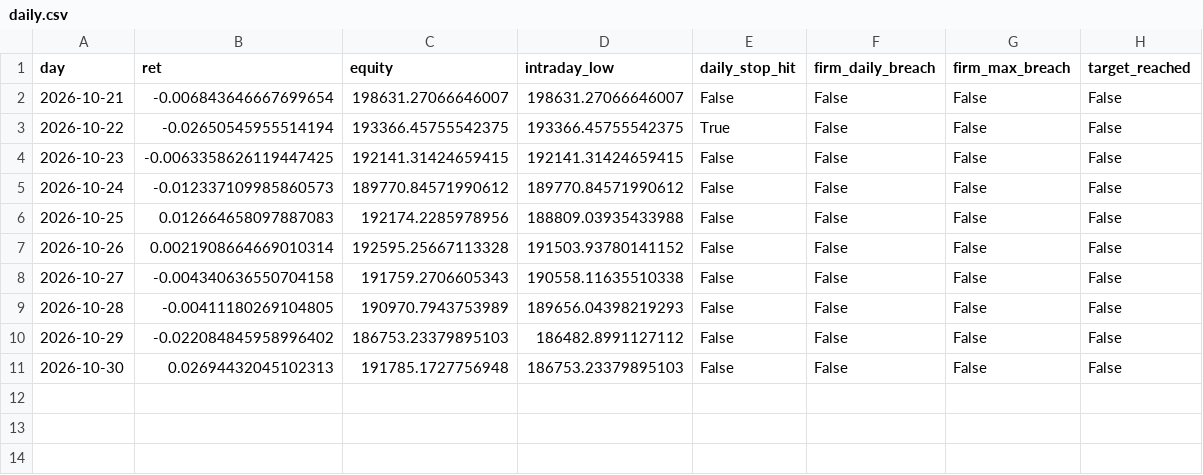
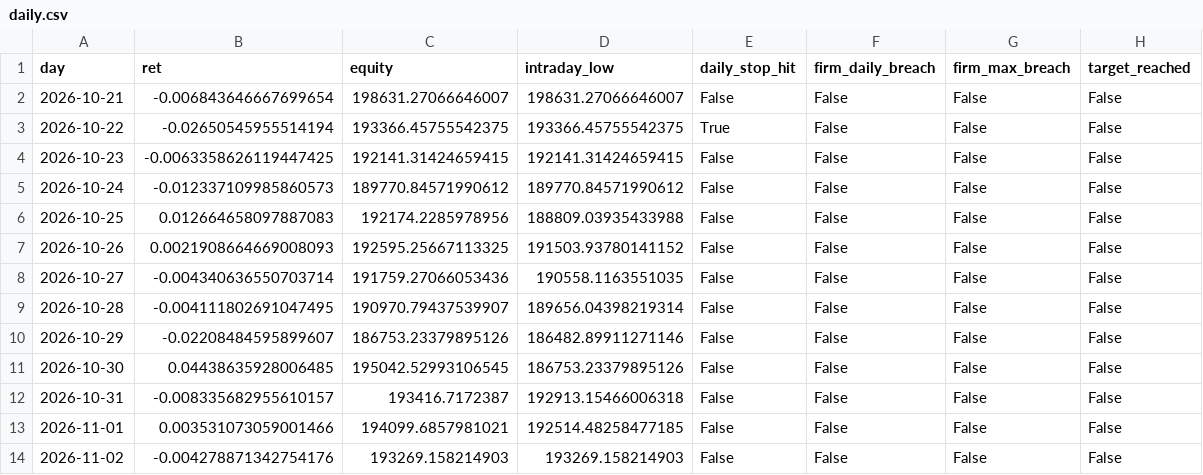
Before and after one commit to guusje95-cell/Quant-prop-lab, a CSV file: paper_trading/bf26/daily.csv, drawn as a sheet.

Commit message:
Paper bf26 results

```diff
--- a/paper_trading/bf26/daily.csv
+++ b/paper_trading/bf26/daily.csv
@@ -6,6 +6,9 @@ day,ret,equity,intraday_low,daily_stop_hit,firm_daily_breach,firm_max_breach,tar
 2026-10-25,0.012664658097887083,192174.2285978956,188809.03935433988,False,False,False,False
-2026-10-26,0.0021908664669010314,192595.25667113328,191503.93780141152,False,False,False,False
-2026-10-27,-0.004340636550704158,191759.2706605343,190558.11635510338,False,False,False,False
-2026-10-28,-0.00411180269104805,190970.7943753989,189656.04398219293,False,False,False,False
-2026-10-29,-0.022084845958996402,186753.23379895103,186482.8991127112,False,False,False,False
-2026-10-30,0.02694432045102313,191785.1727756948,186753.23379895103,False,False,False,False
+2026-10-26,0.0021908664669008093,192595.25667113325,191503.93780141152,False,False,False,False
+2026-10-27,-0.004340636550703714,191759.27066053436,190558.1163551035,False,False,False,False
+2026-10-28,-0.004111802691047495,190970.79437539907,189656.04398219314,False,False,False,False
+2026-10-29,-0.02208484595899607,186753.23379895126,186482.89911271146,False,False,False,False
+2026-10-30,0.04438635928006485,195042.52993106545,186753.23379895126,False,False,False,False
+2026-10-31,-0.008335682955610157,193416.7172387,192913.15466006318,False,False,False,False
+2026-11-01,0.003531073059001466,194099.6857981021,192514.48258477185,False,False,False,False
+2026-11-02,-0.004278871342754176,193269.158214903,193269.158214903,False,False,False,False
```
Also changed, not shown: 6 other files.
